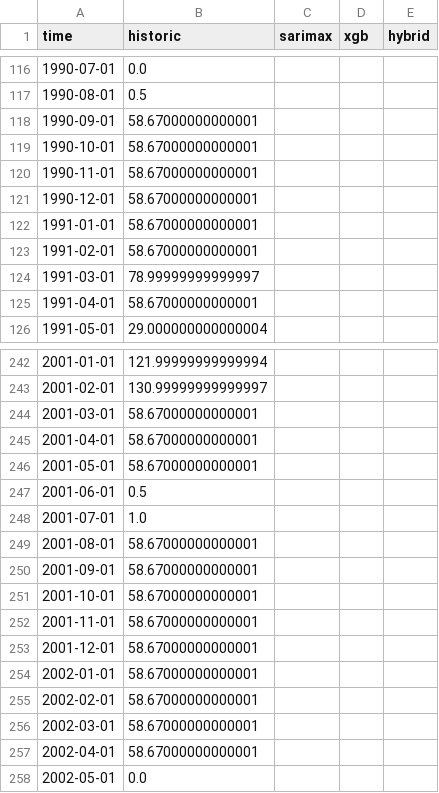
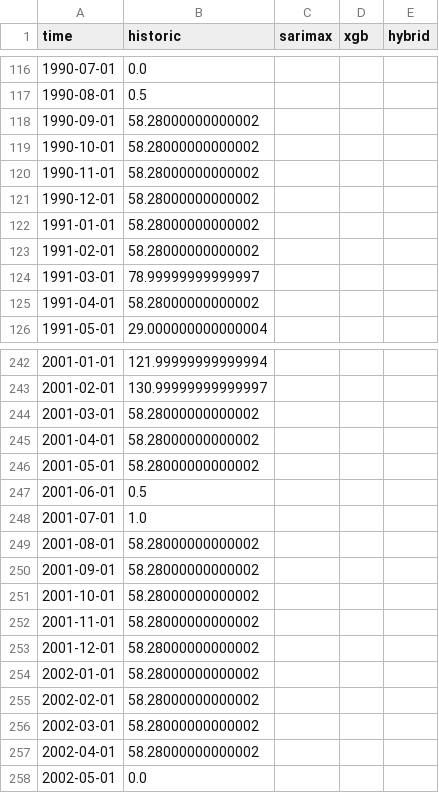
Before and after one commit to nbullonav/nbullonweatherproject, a CSV file: data/pred_84370.csv, drawn as a sheet; only a part is shown, gaps mark what is left out; the diff covers the shown part only.

```diff
--- a/data/pred_84370.csv
+++ b/data/pred_84370.csv
@@ -117,10 +117,10 @@ time,historic,sarimax,xgb,hybrid
 1990-08-01,0.5,,,
-1990-09-01,58.67000000000001,,,
-1990-10-01,58.67000000000001,,,
-1990-11-01,58.67000000000001,,,
-1990-12-01,58.67000000000001,,,
-1991-01-01,58.67000000000001,,,
-1991-02-01,58.67000000000001,,,
+1990-09-01,58.28000000000002,,,
+1990-10-01,58.28000000000002,,,
+1990-11-01,58.28000000000002,,,
+1990-12-01,58.28000000000002,,,
+1991-01-01,58.28000000000002,,,
+1991-02-01,58.28000000000002,,,
 1991-03-01,78.99999999999997,,,
-1991-04-01,58.67000000000001,,,
+1991-04-01,58.28000000000002,,,
 1991-05-01,29.000000000000004,,,
@@ -243,16 +243,16 @@ time,historic,sarimax,xgb,hybrid
 2001-02-01,130.99999999999997,,,
-2001-03-01,58.67000000000001,,,
-2001-04-01,58.67000000000001,,,
-2001-05-01,58.67000000000001,,,
+2001-03-01,58.28000000000002,,,
+2001-04-01,58.28000000000002,,,
+2001-05-01,58.28000000000002,,,
 2001-06-01,0.5,,,
 2001-07-01,1.0,,,
-2001-08-01,58.67000000000001,,,
-2001-09-01,58.67000000000001,,,
-2001-10-01,58.67000000000001,,,
-2001-11-01,58.67000000000001,,,
-2001-12-01,58.67000000000001,,,
-2002-01-01,58.67000000000001,,,
-2002-02-01,58.67000000000001,,,
-2002-03-01,58.67000000000001,,,
-2002-04-01,58.67000000000001,,,
+2001-08-01,58.28000000000002,,,
+2001-09-01,58.28000000000002,,,
+2001-10-01,58.28000000000002,,,
+2001-11-01,58.28000000000002,,,
+2001-12-01,58.28000000000002,,,
+2002-01-01,58.28000000000002,,,
+2002-02-01,58.28000000000002,,,
+2002-03-01,58.28000000000002,,,
+2002-04-01,58.28000000000002,,,
 2002-05-01,0.0,,,
```
Also changed, not shown: 85 edited cells elsewhere in this file, data/pred_84370_nina_moderada.csv, data/pred_84370_nino_fuerte.csv, 5 other files.
